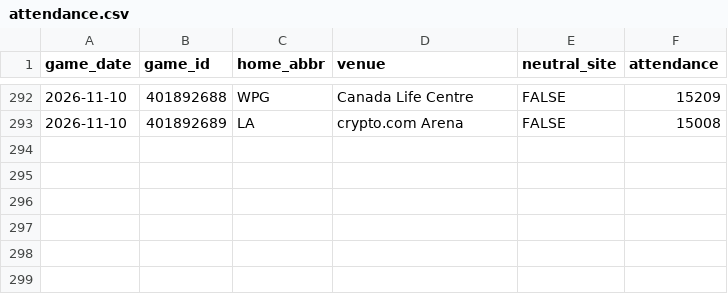
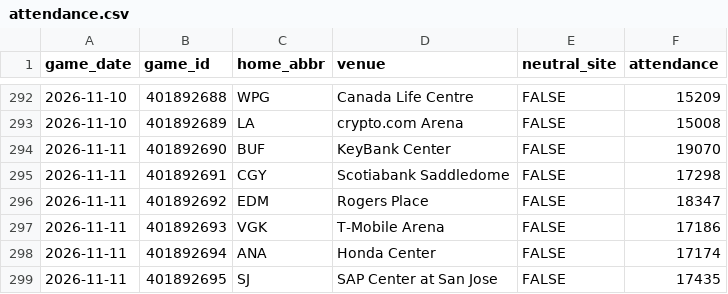
Before and after one commit to steodose/NHL, a CSV file: data/attendance.csv, drawn as a sheet; only a part is shown, gaps mark what is left out; the diff names each change by its address in the sheet, - before the commit and + after, or states it on an @@ line.

```diff
--- a/data/attendance.csv
+++ b/data/attendance.csv
+row 294: 2026-11-11 | 401892690 | BUF | KeyBank Center | FALSE | 19070
+row 295: 2026-11-11 | 401892691 | CGY | Scotiabank Saddledome | FALSE | 17298
+row 296: 2026-11-11 | 401892692 | EDM | Rogers Place | FALSE | 18347
+row 297: 2026-11-11 | 401892693 | VGK | T-Mobile Arena | FALSE | 17186
+row 298: 2026-11-11 | 401892694 | ANA | Honda Center | FALSE | 17174
+row 299: 2026-11-11 | 401892695 | SJ | SAP Center at San Jose | FALSE | 17435
```
Also changed, not shown: data/playoff_odds_history_2027.csv, 10 other files.
